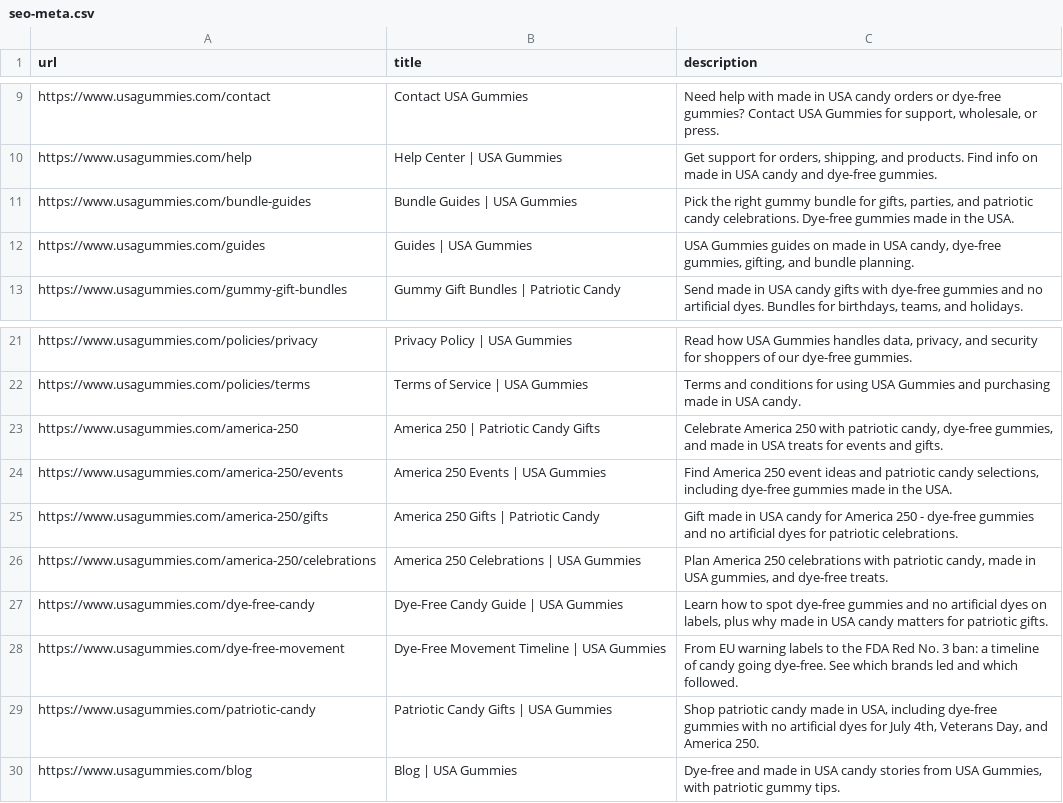
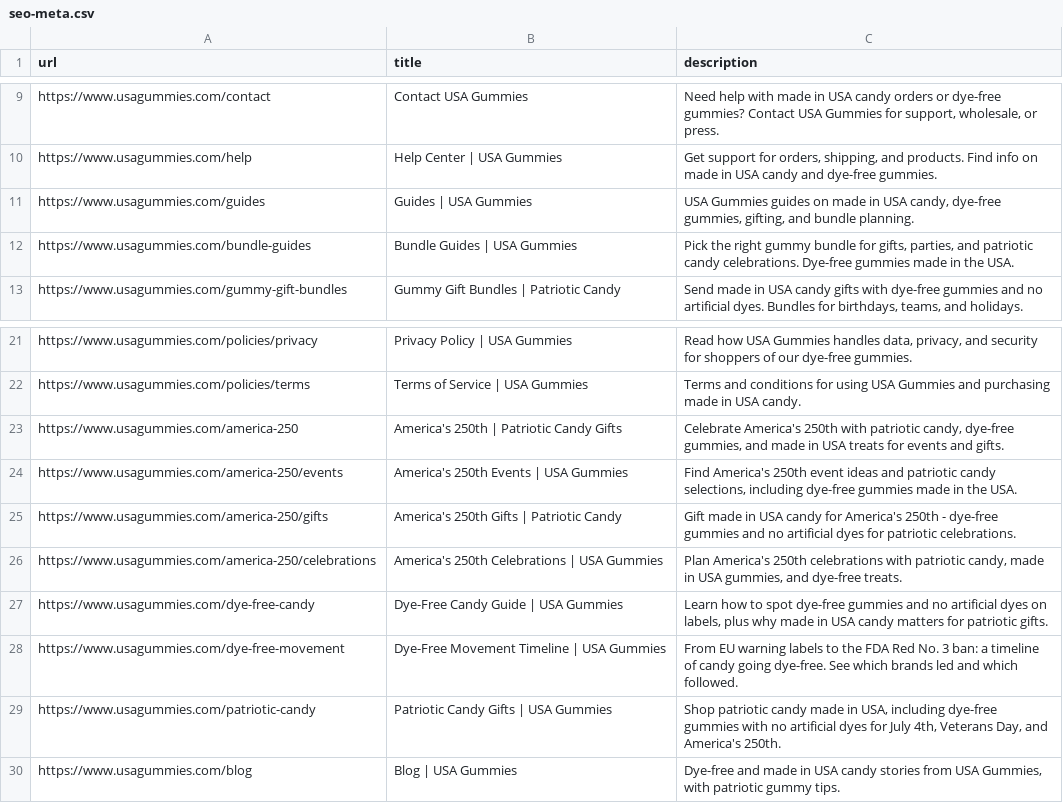
Before and after one commit to USAGummies/usagummies-storefront, a CSV file: docs/seo/seo-meta.csv, drawn as a sheet; only a part is shown, gaps mark what is left out; the diff names each change by its address in the sheet, - before the commit and + after, or states it on an @@ line.

```diff
--- a/docs/seo/seo-meta.csv
+++ b/docs/seo/seo-meta.csv
@@ row 12 moved to row 11: https://www.usagummies.com/guides @@
-B23 (title): America 250 | Patriotic Candy Gifts
+B23 (title): America's 250th | Patriotic Candy Gifts
-C23 (description): Celebrate America 250 with patriotic…
+C23 (description): Celebrate America's 250th with patriotic…
-B24 (title): America 250 Events | USA Gummies
+B24 (title): America's 250th Events | USA Gummies
-C24 (description): Find America 250 event ideas…
+C24 (description): Find America's 250th event ideas…
-B25 (title): America 250 Gifts | Patriotic Candy
+B25 (title): America's 250th Gifts | Patriotic Candy
-C25 (description): …candy for America 250 - dye-free…
+C25 (description): …candy for America's 250th - dye-free…
-B26 (title): America 250 Celebrations | USA Gummies
+B26 (title): America's 250th Celebrations | USA Gummies
-C26 (description): Plan America 250 celebrations with…
+C26 (description): Plan America's 250th celebrations with…
-C29 (description): …Day, and America 250.
+C29 (description): …Day, and America's 250th.
```
Also changed, not shown: 8 other files.
